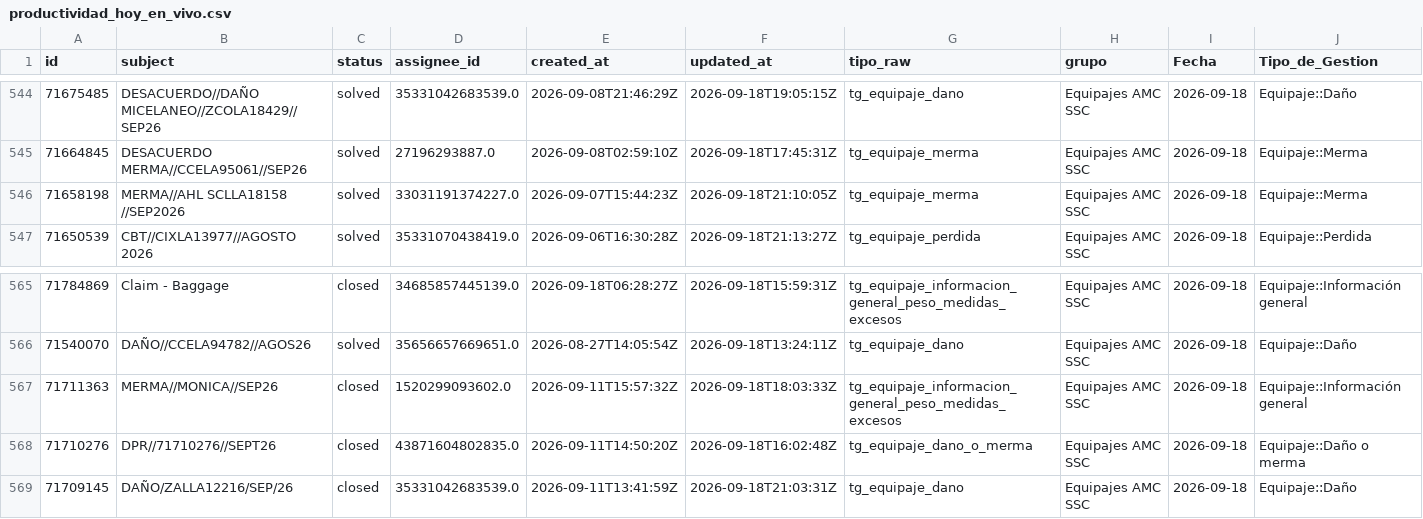
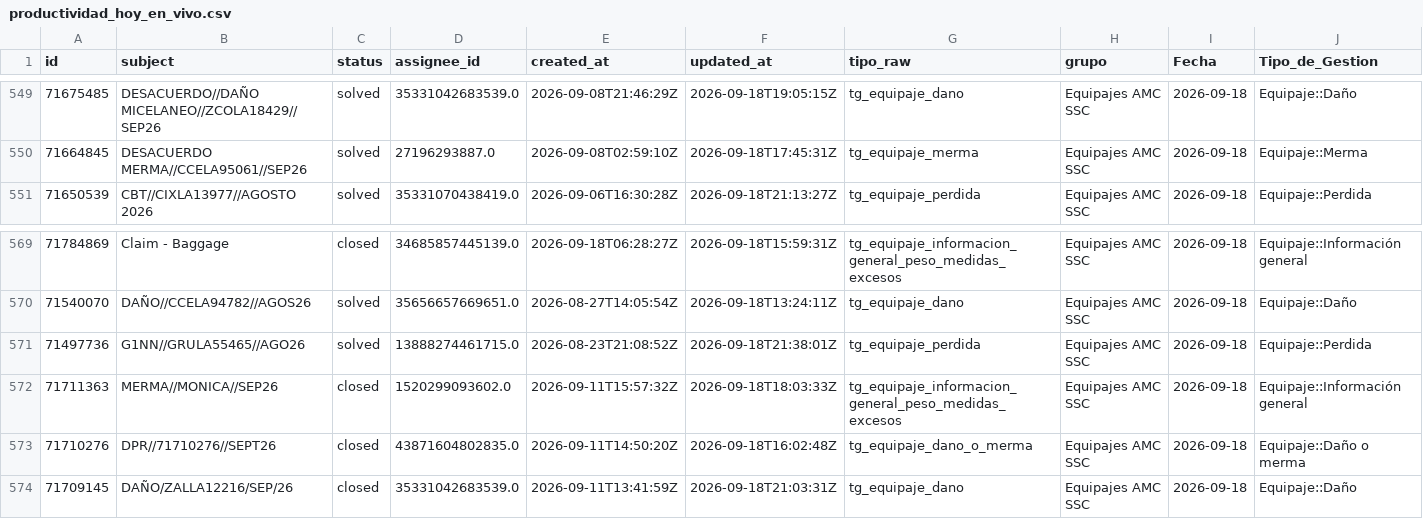
Before and after one commit to carlosmurilloealmacontact/presencia-genesys, a CSV file: data/zendesk/productividad_hoy_en_vivo.csv, drawn as a sheet; only a part is shown, gaps mark what is left out; removed rows and columns are numbered as before the commit, all else as after; rows hold the shown columns only; the diff covers the shown part only; the diff names each change by its address in the sheet, - before the commit and + after, or states it on an @@ line.

```diff
--- a/data/zendesk/productividad_hoy_en_vivo.csv
+++ b/data/zendesk/productividad_hoy_en_vivo.csv
-row 546: 71658198 | MERMA//AHL SCLLA18158 //SEP2026 | solved | 33031191374227.0 | 2026-09-07T15:44:23Z | 2026-09-18T21:10:05Z | tg_equipaje_merma | Equipajes AMC SSC | 2026-09-18 | Equipaje::Merma
+row 571: 71497736 | G1NN//GRULA55465//AGO26 | solved | 13888274461715.0 | 2026-08-23T21:08:52Z | 2026-09-18T21:38:01Z | tg_equipaje_perdida | Equipajes AMC SSC | 2026-09-18 | Equipaje::Perdida
```
Also changed, not shown: 6 added rows and 1 removed row elsewhere in this file, 2 other files.
